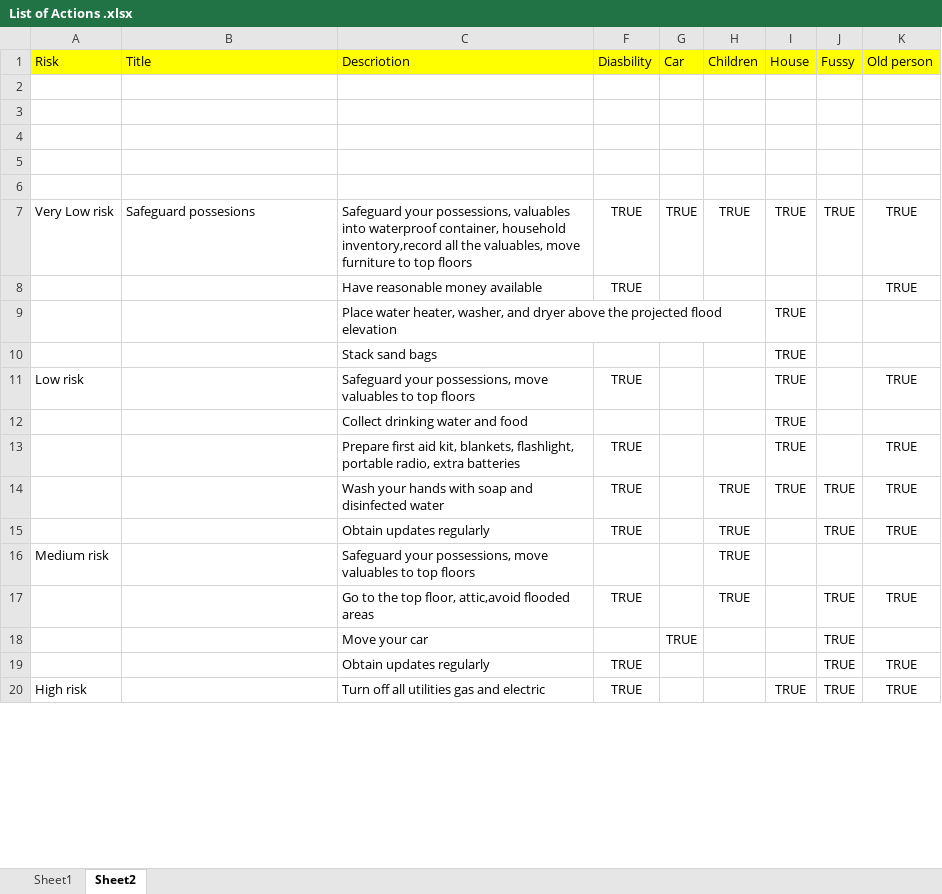
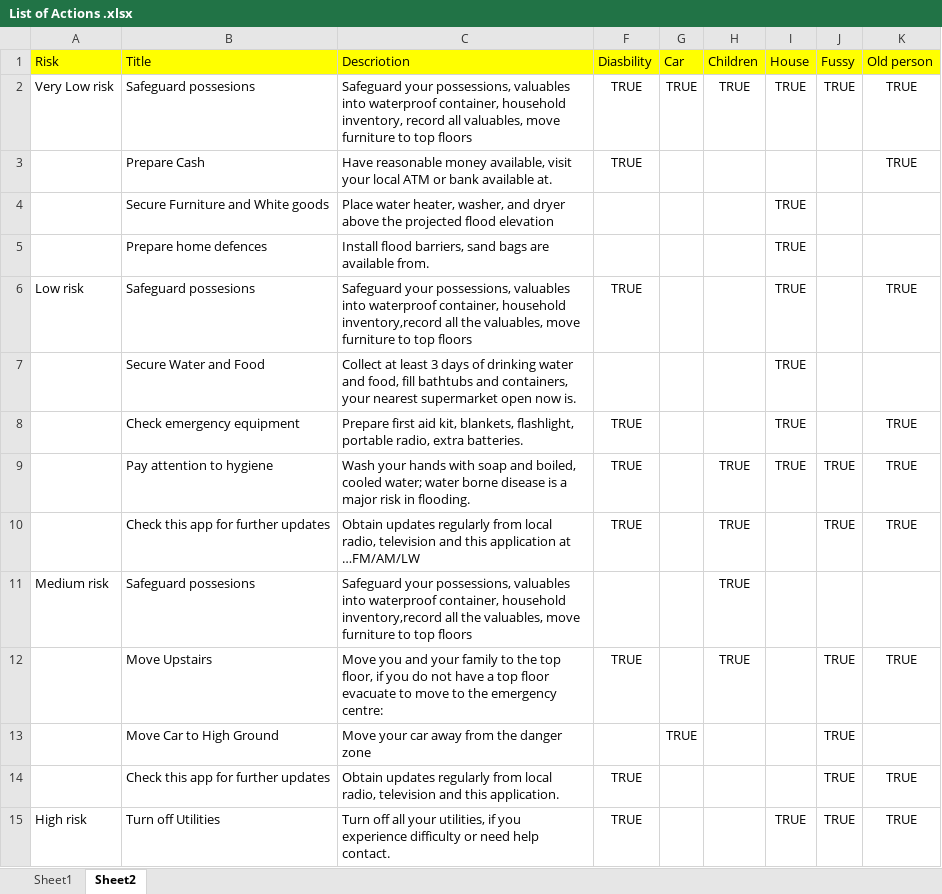
Before and after one commit to 3dprintscanner/HTTH-flood-info, an Excel workbook: List of Actions .xlsx, sheet Sheet2, drawn as a sheet; only a part is shown; values as stored, in another font and other column widths than the file's, no borders; removed rows and columns are numbered as before the commit, all else as after; the diff covers the shown part only; the diff names each change by its address in the sheet, - before the commit and + after, or states it on an @@ line.

Commit message:
Actions CSV list

```diff
--- a/List of Actions .xlsx (sheet Sheet2)
+++ b/List of Actions .xlsx (sheet Sheet2)
-row 2: (empty)
-row 3: (empty)
-row 4: (empty)
-row 5: (empty)
-row 6: (empty)
-C2 (Descriotion): …container, household inventory,record all the valuables, move…
+C2 (Descriotion): …container, household inventory, record all valuables, move…
-B3 (Title): (empty)
+B3 (Title): Prepare Cash
-C3 (Descriotion): …reasonable money available
+C3 (Descriotion): …reasonable money available, visit your local ATM or bank available at.
-B4 (Title): (empty)
+B4 (Title): Secure Furniture and White goods
-row 10:  |  | Stack sand bags |  |  |  | TRUE
+row 5:  | Prepare home defences | Install flood barriers, sand bags are available from. |  |  |  | TRUE
-B6 (Title): (empty)
+B6 (Title): Safeguard possesions
-C6 (Descriotion): …your possessions, move valuables to top…
+C6 (Descriotion): …your possessions, valuables into waterproof container, household inventory,record all the valuables, move furniture to top…
-row 12:  |  | Collect drinking water and food |  |  |  | TRUE
+row 7:  | Secure Water and Food | Collect at least 3 days of drinking water and food, fill bathtubs and containers, your nearest supermarket open now is. |  |  |  | TRUE
-B8 (Title): (empty)
+B8 (Title): Check emergency equipment
-C8 (Descriotion): …radio, extra batteries
+C8 (Descriotion): …radio, extra batteries.
-B9 (Title): (empty)
+B9 (Title): Pay attention to hygiene
-C9 (Descriotion): …soap and disinfected water
+C9 (Descriotion): …soap and boiled, cooled water; water borne disease is a major risk in flooding.
-B10 (Title): (empty)
+B10 (Title): Check this app for further updates
-C10 (Descriotion): …updates regularly
+C10 (Descriotion): …updates regularly from local radio, television and this application at …FM/AM/LW
-B11 (Title): (empty)
+B11 (Title): Safeguard possesions
-C11 (Descriotion): …your possessions, move valuables to top…
+C11 (Descriotion): …your possessions, valuables into waterproof container, household inventory,record all the valuables, move furniture to top…
-B12 (Title): (empty)
+B12 (Title): Move Upstairs
-C12 (Descriotion): Go to the top floor, attic,avoid flooded areas
+C12 (Descriotion): Move you and your family to the top floor, if you do not have a top floor evacuate to move to the emergency centre:
-B13 (Title): (empty)
+B13 (Title): Move Car to High Ground
-C13 (Descriotion): Move your car
+C13 (Descriotion): Move your car away from the danger zone
-B14 (Title): (empty)
+B14 (Title): Check this app for further updates
-C14 (Descriotion): …updates regularly
+C14 (Descriotion): …updates regularly from local radio, television and this application.
-B15 (Title): (empty)
+B15 (Title): Turn off Utilities
-C15 (Descriotion): …off all utilities gas and electric
+C15 (Descriotion): …off all your utilities, if you experience difficulty or need help contact.
```
Also changed, not shown: 6 edited cells elsewhere in this sheet, 3 other files.
